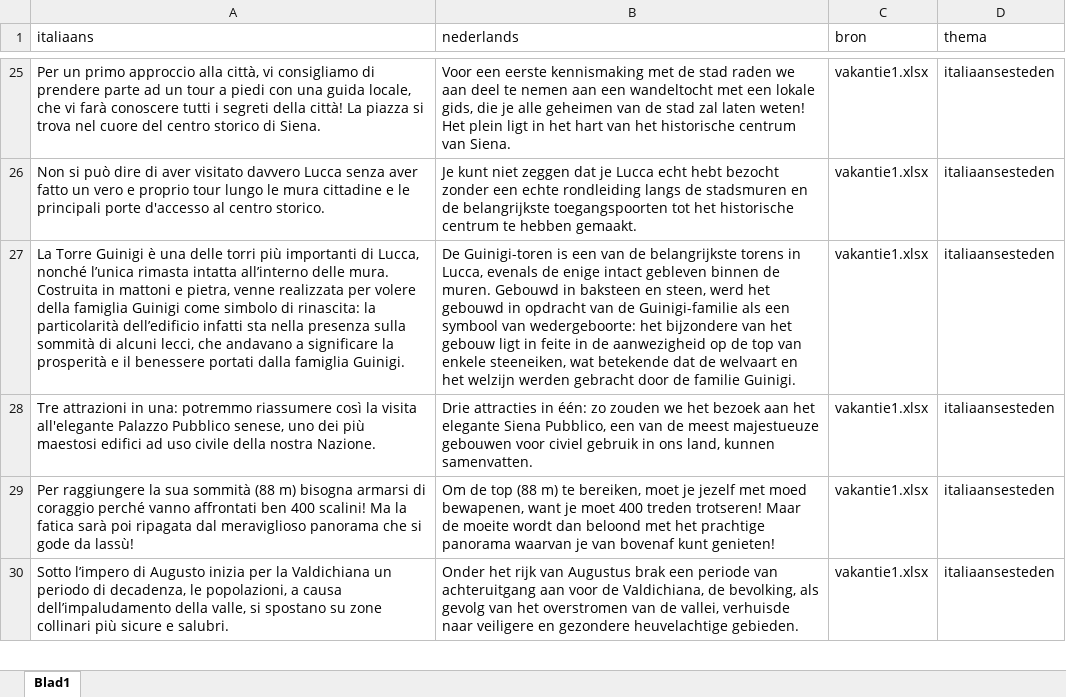
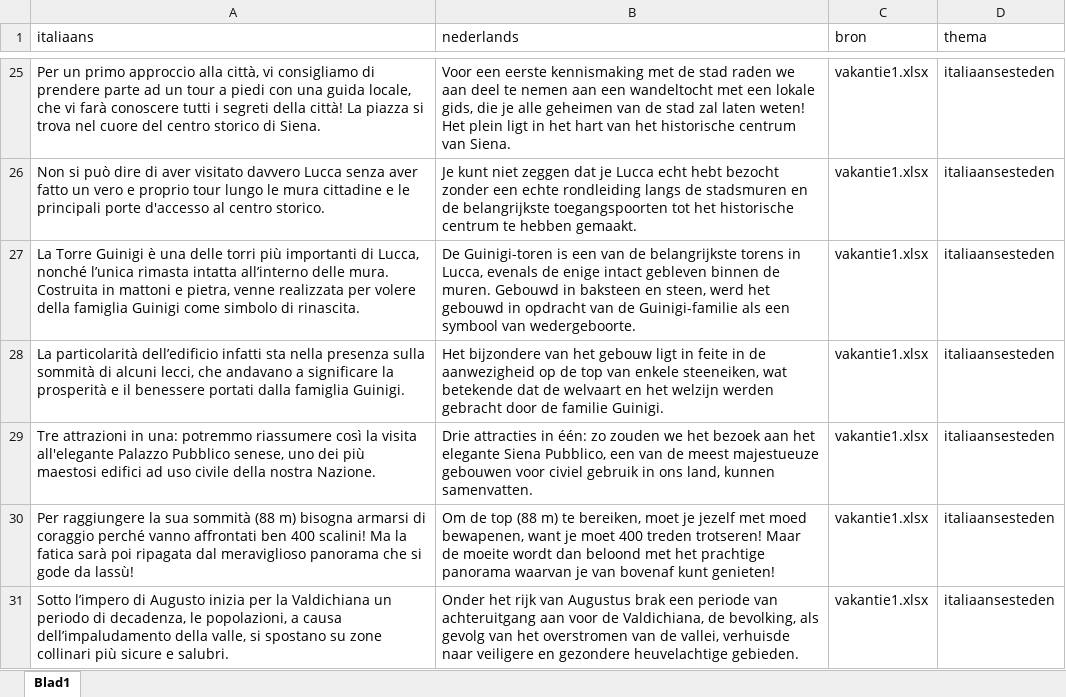
Before and after one commit to PatrickUytterhoeven/italtest1, an Excel workbook: post_zinnen/reeks1/datab_frasi.xlsx, sheet Blad1, drawn as a sheet; only a part is shown, gaps mark what is left out; values as stored, in another font and other column widths than the file's, no borders; the diff names each change by its address in the sheet, - before the commit and + after, or states it on an @@ line.

```diff
--- a/post_zinnen/reeks1/datab_frasi.xlsx (sheet Blad1)
+++ b/post_zinnen/reeks1/datab_frasi.xlsx (sheet Blad1)
-A27 (italiaans): …simbolo di rinascita: la particolarità dell’edificio infatti sta nella presenza sulla sommità di alcuni lecci, che andavano a significare la prosperità e il benessere portati dalla famiglia Guinigi.
+A27 (italiaans): …simbolo di rinascita.
-B27 (nederlands): …symbool van wedergeboorte: het bijzondere van het gebouw ligt in feite in de aanwezigheid op de top van enkele steeneiken, wat betekende dat de welvaart en het welzijn werden gebracht door de familie Guinigi.
+B27 (nederlands): …symbool van wedergeboorte.
+row 28: La particolarità dell’edificio infatti sta nella presenza sulla sommità di alcuni lecci, che andavano a significare la prosperità e il benessere portati dalla famiglia Guinigi. | Het bijzondere van het gebouw ligt in feite in de aanwezigheid op de top van enkele steeneiken, wat betekende dat de welvaart en het welzijn werden gebracht door de familie Guinigi. | vakantie1.xlsx | italiaansesteden
```
Also changed, not shown: 43 other files.
